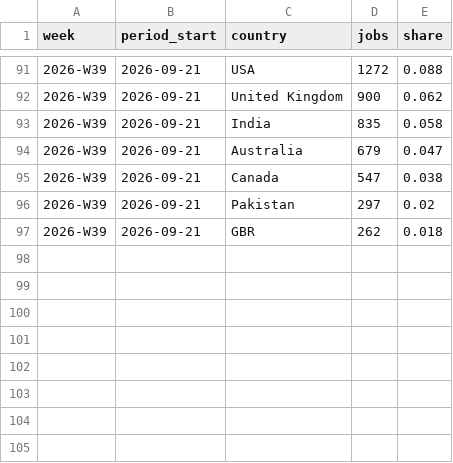
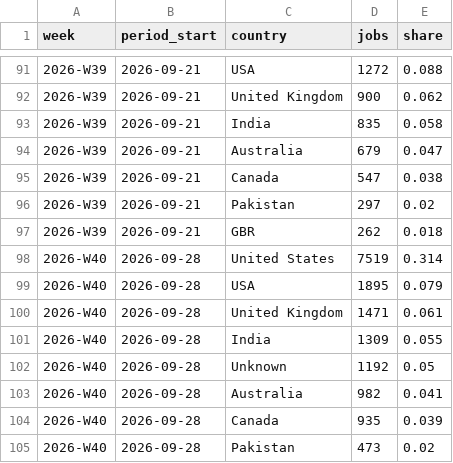
Before and after one commit to snipeworkapp-oss/upwork-market-data, a CSV file: data/countries.csv, drawn as a sheet; only a part is shown, gaps mark what is left out; the diff names each change by its address in the sheet, - before the commit and + after, or states it on an @@ line.

```diff
--- a/data/countries.csv
+++ b/data/countries.csv
+row 98: 2026-W40 | 2026-09-28 | United States | 7519 | 0.314
+row 99: 2026-W40 | 2026-09-28 | USA | 1895 | 0.079
+row 100: 2026-W40 | 2026-09-28 | United Kingdom | 1471 | 0.061
+row 101: 2026-W40 | 2026-09-28 | India | 1309 | 0.055
+row 102: 2026-W40 | 2026-09-28 | Unknown | 1192 | 0.05
+row 103: 2026-W40 | 2026-09-28 | Australia | 982 | 0.041
+row 104: 2026-W40 | 2026-09-28 | Canada | 935 | 0.039
+row 105: 2026-W40 | 2026-09-28 | Pakistan | 473 | 0.02
```
Also changed, not shown: data/categories.csv, data/weekly.csv.
